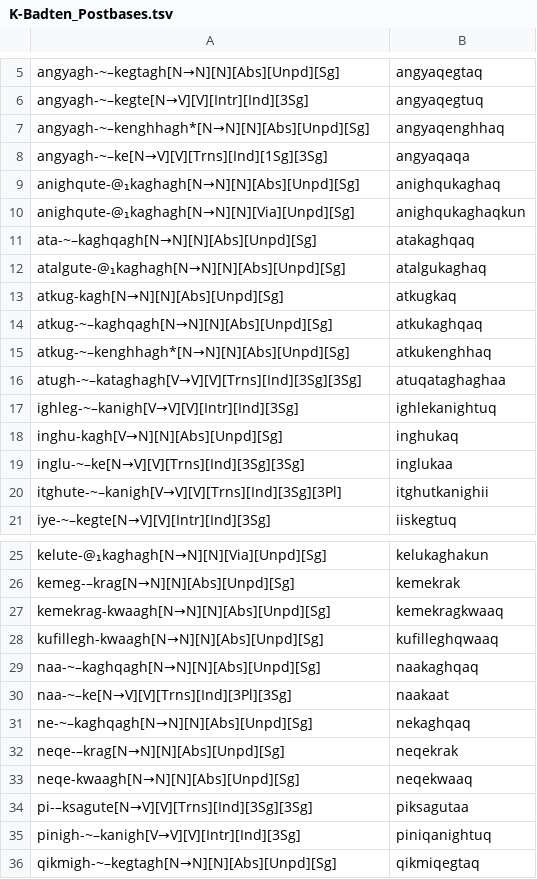
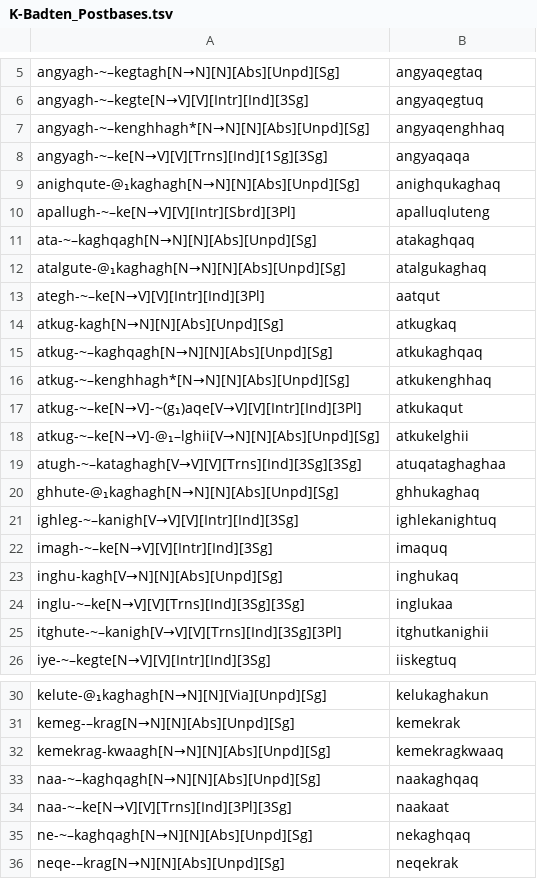
Before and after one commit to SaintLawrenceIslandYupik/finite_state_morphology, a TSV file: ess.pairs.gold/K-Badten_Postbases.tsv, drawn as a sheet; only a part is shown, gaps mark what is left out; the shorter side is filled out with more unchanged rows; the diff covers the shown part only.

Commit message:
Runthrough of postbases with notes

```diff
--- a/ess.pairs.gold/K-Badten_Postbases.tsv
+++ b/ess.pairs.gold/K-Badten_Postbases.tsv
@@ -9,5 +9,6 @@ angyagh-~–ke[N→V][V][Trns][Ind][1Sg][3Sg]	angyaqaqa
 anighqute-@₁kaghagh[N→N][N][Abs][Unpd][Sg]	anighqukaghaq
-anighqute-@₁kaghagh[N→N][N][Via][Unpd][Sg]	anighqukaghaqkun
+apallugh-~–ke[N→V][V][Intr][Sbrd][3Pl]	apalluqluteng
 ata-~–kaghqagh[N→N][N][Abs][Unpd][Sg]	atakaghqaq
 atalgute-@₁kaghagh[N→N][N][Abs][Unpd][Sg]	atalgukaghaq
+ategh-~–ke[N→V][V][Intr][Ind][3Pl]	aatqut
 atkug-kagh[N→N][N][Abs][Unpd][Sg]	atkugkaq
@@ -15,4 +16,8 @@ atkug-~–kaghqagh[N→N][N][Abs][Unpd][Sg]	atkukaghqaq
 atkug-~–kenghhagh*[N→N][N][Abs][Unpd][Sg]	atkukenghhaq
+atkug-~–ke[N→V]-~(g₁)aqe[V→V][V][Intr][Ind][3Pl]	atkukaqut
+atkug-~–ke[N→V]-@₁–lghii[V→N][N][Abs][Unpd][Sg]	atkukelghii
 atugh-~–kataghagh[V→V][V][Trns][Ind][3Sg][3Sg]	atuqataghaghaa
+ghhute-@₁kaghagh[N→N][N][Abs][Unpd][Sg]	ghhukaghaq
 ighleg-~–kanigh[V→V][V][Intr][Ind][3Sg]	ighlekanightuq
+imagh-~–ke[N→V][V][Intr][Ind][3Sg]	imaquq
 inghu-kagh[V→N][N][Abs][Unpd][Sg]	inghukaq
@@ -27,3 +32,2 @@ kemeg-–krag[N→N][N][Abs][Unpd][Sg]	kemekrak
 kemekrag-kwaagh[N→N][N][Abs][Unpd][Sg]	kemekragkwaaq
-kufillegh-kwaagh[N→N][N][Abs][Unpd][Sg]	kufilleghqwaaq
 naa-~–kaghqagh[N→N][N][Abs][Unpd][Sg]	naakaghqaq
```
Also changed, not shown: 3 added rows, 1 removed row and 1 edited cell elsewhere in this file, 1 other file.
